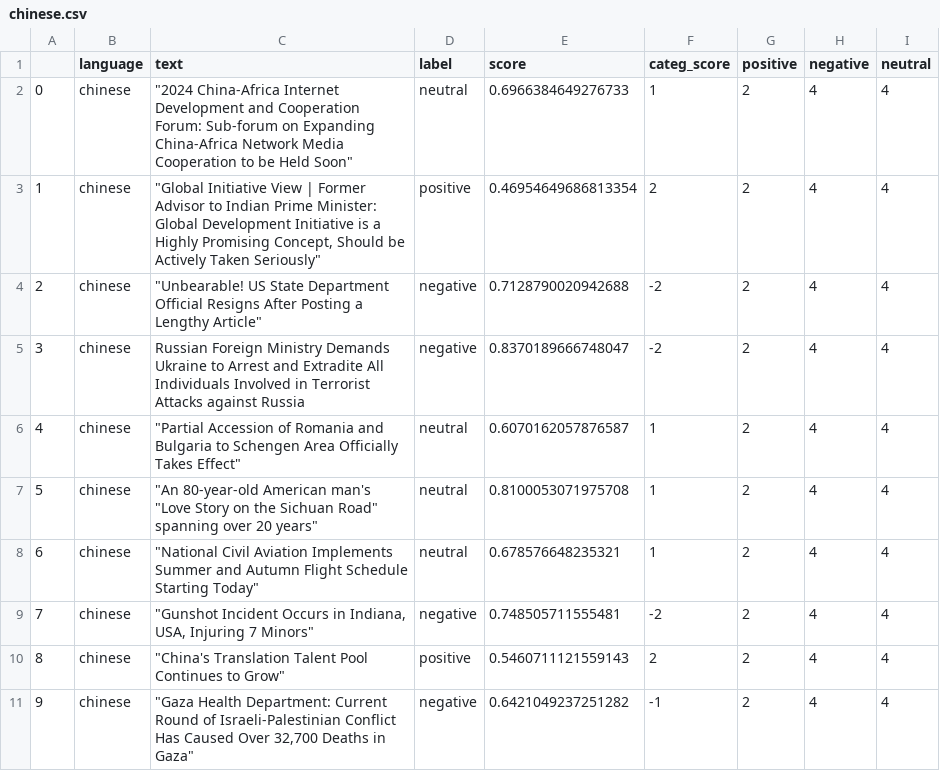
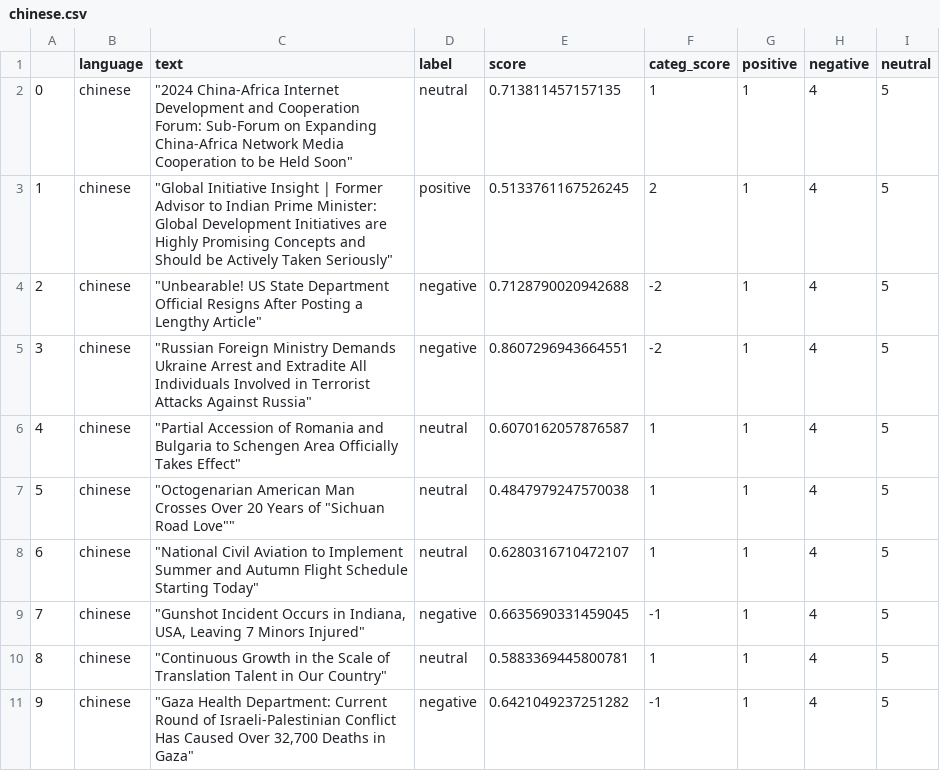
Before and after one commit to mfhan/translatenews, a CSV file: chinese.csv, drawn as a sheet.

```diff
--- a/chinese.csv
+++ b/chinese.csv
@@ -1,11 +1,11 @@
 ,language,text,label,score,categ_score,positive,negative,neutral
-0,chinese,"""2024 China-Africa Internet Development and Cooperation Forum: Sub-forum on Expanding China-Africa Network Media Cooperation to be Held Soon""",neutral,0.6966384649276733,1,2,4,4
-1,chinese,"""Global Initiative View | Former Advisor to Indian Prime Minister: Global Development Initiative is a Highly Promising Concept, Should be Actively Taken Seriously""",positive,0.46954649686813354,2,2,4,4
-2,chinese,"""Unbearable! US State Department Official Resigns After Posting a Lengthy Article""",negative,0.7128790020942688,-2,2,4,4
-3,chinese,Russian Foreign Ministry Demands Ukraine to Arrest and Extradite All Individuals Involved in Terrorist Attacks against Russia,negative,0.8370189666748047,-2,2,4,4
-4,chinese,"""Partial Accession of Romania and Bulgaria to Schengen Area Officially Takes Effect""",neutral,0.6070162057876587,1,2,4,4
-5,chinese,"""An 80-year-old American man's ""Love Story on the Sichuan Road"" spanning over 20 years""",neutral,0.8100053071975708,1,2,4,4
-6,chinese,"""National Civil Aviation Implements Summer and Autumn Flight Schedule Starting Today""",neutral,0.678576648235321,1,2,4,4
-7,chinese,"""Gunshot Incident Occurs in Indiana, USA, Injuring 7 Minors""",negative,0.748505711555481,-2,2,4,4
-8,chinese,"""China's Translation Talent Pool Continues to Grow""",positive,0.5460711121559143,2,2,4,4
-9,chinese,"""Gaza Health Department: Current Round of Israeli-Palestinian Conflict Has Caused Over 32,700 Deaths in Gaza""",negative,0.6421049237251282,-1,2,4,4
+0,chinese,"""2024 China-Africa Internet Development and Cooperation Forum: Sub-Forum on Expanding China-Africa Network Media Cooperation to be Held Soon""",neutral,0.713811457157135,1,1,4,5
+1,chinese,"""Global Initiative Insight | Former Advisor to Indian Prime Minister: Global Development Initiatives are Highly Promising Concepts and Should be Actively Taken Seriously""",positive,0.5133761167526245,2,1,4,5
+2,chinese,"""Unbearable! US State Department Official Resigns After Posting a Lengthy Article""",negative,0.7128790020942688,-2,1,4,5
+3,chinese,"""Russian Foreign Ministry Demands Ukraine Arrest and Extradite All Individuals Involved in Terrorist Attacks Against Russia""",negative,0.8607296943664551,-2,1,4,5
+4,chinese,"""Partial Accession of Romania and Bulgaria to Schengen Area Officially Takes Effect""",neutral,0.6070162057876587,1,1,4,5
+5,chinese,"""Octogenarian American Man Crosses Over 20 Years of ""Sichuan Road Love""""",neutral,0.4847979247570038,1,1,4,5
+6,chinese,"""National Civil Aviation to Implement Summer and Autumn Flight Schedule Starting Today""",neutral,0.6280316710472107,1,1,4,5
+7,chinese,"""Gunshot Incident Occurs in Indiana, USA, Leaving 7 Minors Injured""",negative,0.6635690331459045,-1,1,4,5
+8,chinese,"""Continuous Growth in the Scale of Translation Talent in Our Country""",neutral,0.5883369445800781,1,1,4,5
+9,chinese,"""Gaza Health Department: Current Round of Israeli-Palestinian Conflict Has Caused Over 32,700 Deaths in Gaza""",negative,0.6421049237251282,-1,1,4,5
```
